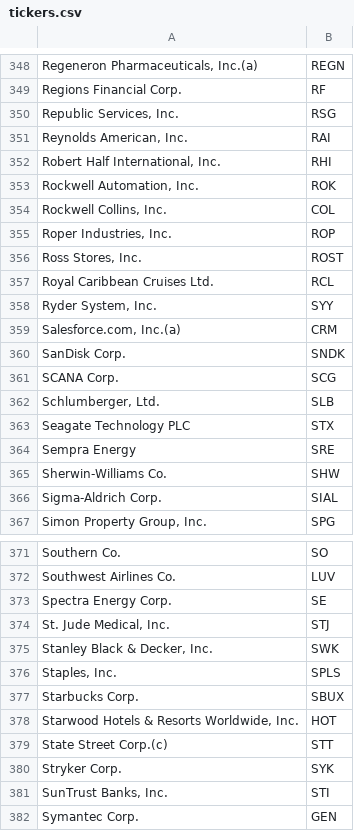
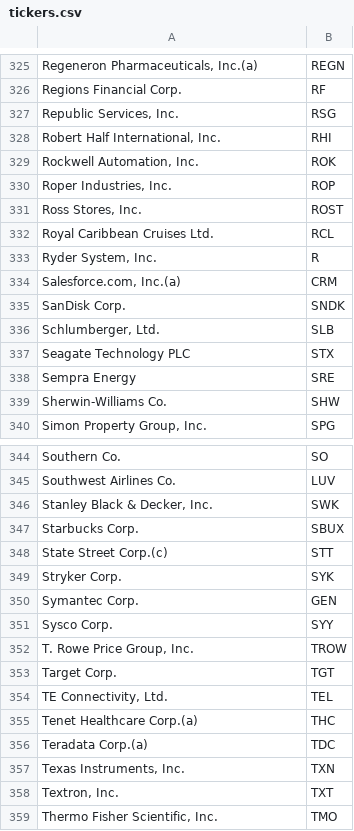
Before and after one commit to squilliam34/gravity, a CSV file: data/csv/2015/tickers.csv, drawn as a sheet; only a part is shown, gaps mark what is left out; the shorter side is filled out with more unchanged rows; the diff covers the shown part only.

```diff
--- a/data/csv/2015/tickers.csv
+++ b/data/csv/2015/tickers.csv
@@ -350,6 +327,4 @@ Regions Financial Corp.,RF
 "Republic Services, Inc.",RSG
-"Reynolds American, Inc.",RAI
 "Robert Half International, Inc.",RHI
 "Rockwell Automation, Inc.",ROK
-"Rockwell Collins, Inc.",COL
 "Roper Industries, Inc.",ROP
@@ -357,6 +332,5 @@ Regions Financial Corp.,RF
 Royal Caribbean Cruises Ltd.,RCL
-"Ryder System, Inc.",SYY
+"Ryder System, Inc.",R
 "Salesforce.com, Inc.(a)",CRM
 SanDisk Corp.,SNDK
-SCANA Corp.,SCG
 "Schlumberger, Ltd.",SLB
@@ -365,3 +339,2 @@ Sempra Energy,SRE
 Sherwin-Williams Co.,SHW
-Sigma-Aldrich Corp.,SIAL
 "Simon Property Group, Inc.",SPG
@@ -372,11 +345,6 @@ Southern Co.,SO
 Southwest Airlines Co.,LUV
-Spectra Energy Corp.,SE
-"St. Jude Medical, Inc.",STJ
 "Stanley Black & Decker, Inc.",SWK
-"Staples, Inc.",SPLS
 Starbucks Corp.,SBUX
-"Starwood Hotels & Resorts Worldwide, Inc.",HOT
 State Street Corp.(c),STT
 Stryker Corp.,SYK
-"SunTrust Banks, Inc.",STI
 Symantec Corp.,GEN
```
Also changed, not shown: 27 removed rows and 12 edited cells elsewhere in this file.
